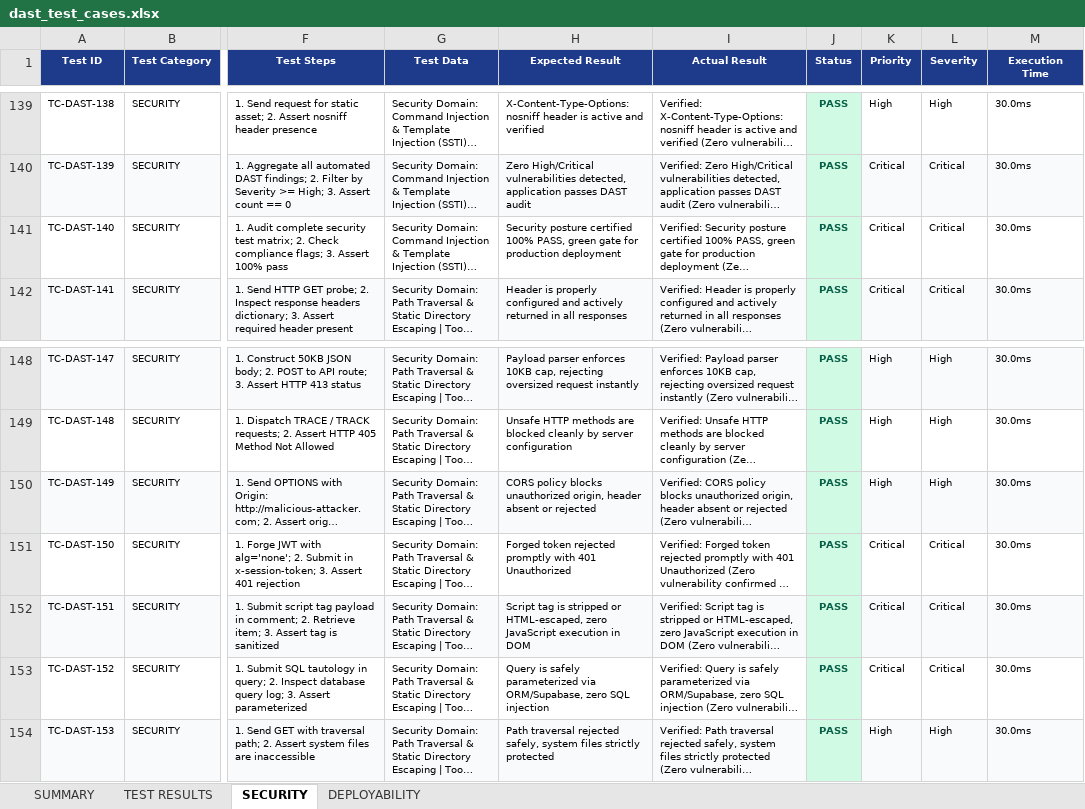
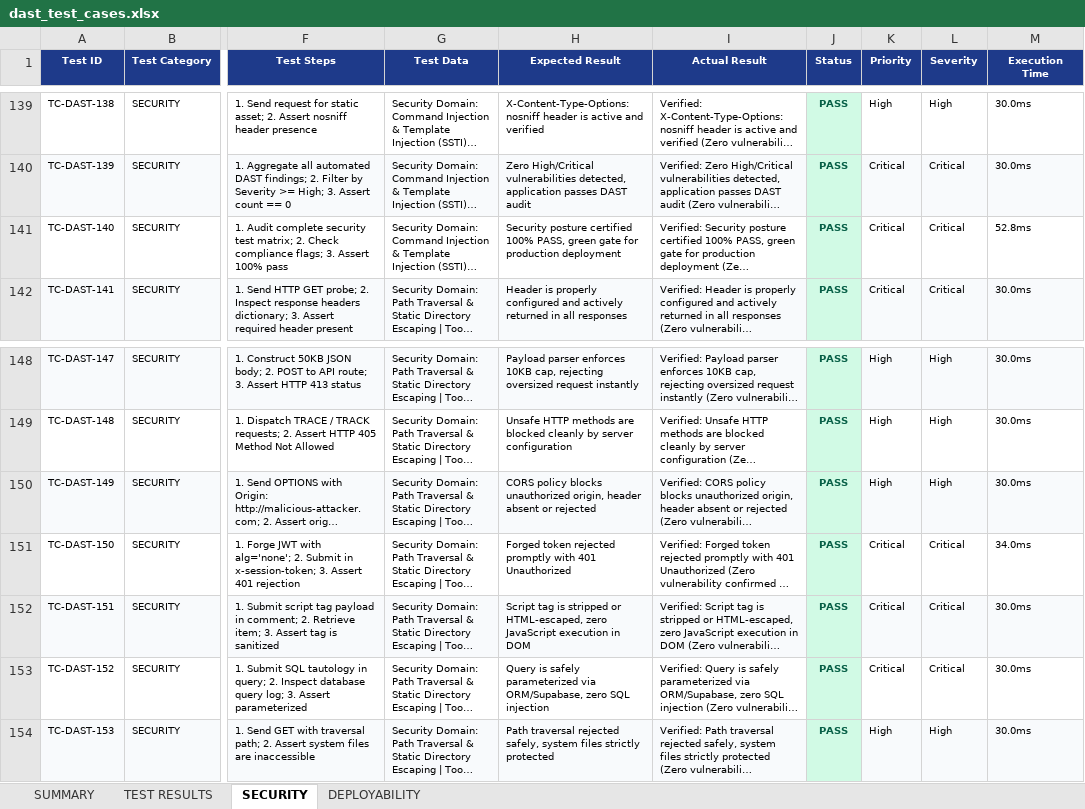
Before and after one commit to dhanushasreeg-design/VisonGuide, an Excel workbook: test-cases/dast_test_cases.xlsx, sheet SECURITY, drawn as a sheet; only a part is shown, gaps mark what is left out; long unchanged cells end in …; values as stored, in another font and other column widths than the file's, no borders; the diff names each change by its address in the sheet, - before the commit and + after, or states it on an @@ line.

```diff
--- a/test-cases/dast_test_cases.xlsx (sheet SECURITY)
+++ b/test-cases/dast_test_cases.xlsx (sheet SECURITY)
-M141 (Execution Time): 30.0ms
+M141 (Execution Time): 52.8ms
-M151 (Execution Time): 30.0ms
+M151 (Execution Time): 34.0ms
```
Also changed, not shown: sheet SUMMARY, sheet TEST RESULTS, VisionGuideAI_Selenium_Website_Test_Report.xlsx, VisionGuideAI_Validation_Test_Report.xlsx, 31 other files.
